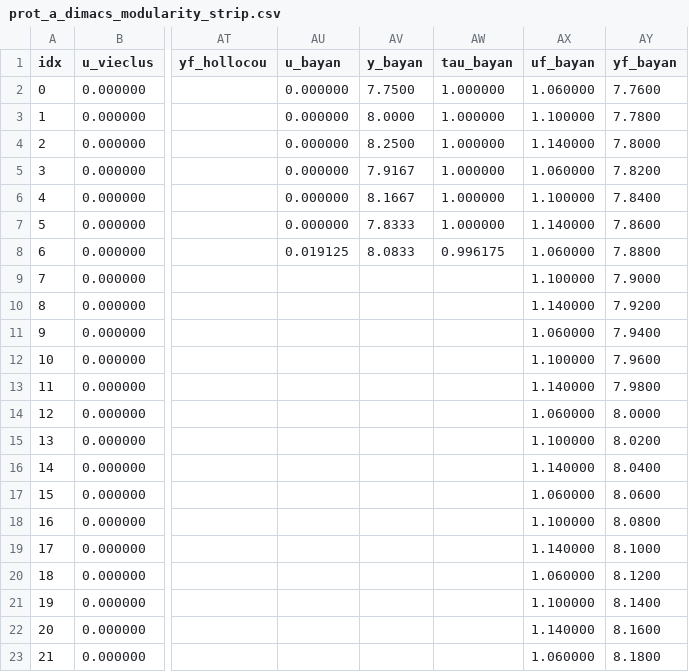
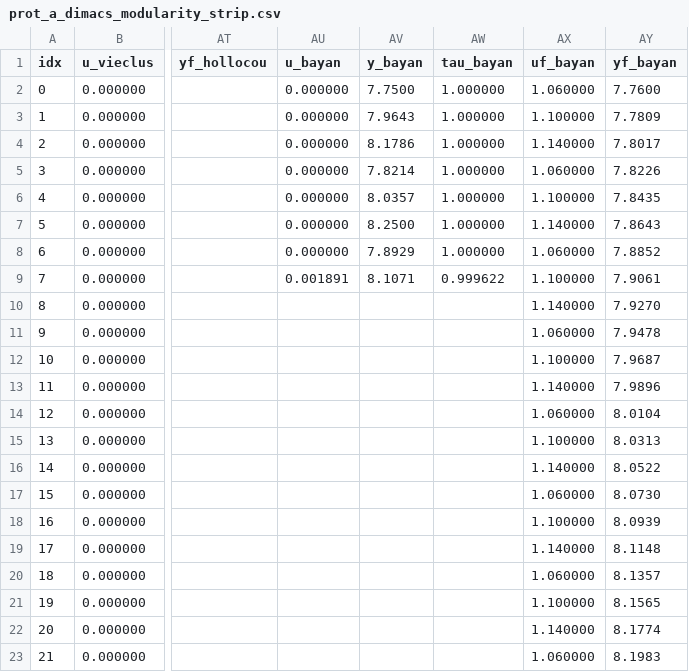
Before and after one commit to ClusterBenchmark/ClusterBenchmark, a CSV file: paper/data/prot_a_dimacs_modularity_strip.csv, drawn as a sheet; only a part is shown, gaps mark what is left out; the diff covers the shown part only; the diff names each change by its address in the sheet, - before the commit and + after, or states it on an @@ line.

```diff
--- a/paper/data/prot_a_dimacs_modularity_strip.csv
+++ b/paper/data/prot_a_dimacs_modularity_strip.csv
-AV3 (y_bayan): 8.0000
+AV3 (y_bayan): 7.9643
-AY3 (yf_bayan): 7.7800
+AY3 (yf_bayan): 7.7809
-AV4 (y_bayan): 8.2500
+AV4 (y_bayan): 8.1786
-AY4 (yf_bayan): 7.8000
+AY4 (yf_bayan): 7.8017
-AV5 (y_bayan): 7.9167
+AV5 (y_bayan): 7.8214
-AY5 (yf_bayan): 7.8200
+AY5 (yf_bayan): 7.8226
-AV6 (y_bayan): 8.1667
+AV6 (y_bayan): 8.0357
-AY6 (yf_bayan): 7.8400
+AY6 (yf_bayan): 7.8435
-AV7 (y_bayan): 7.8333
+AV7 (y_bayan): 8.2500
-AY7 (yf_bayan): 7.8600
+AY7 (yf_bayan): 7.8643
-AU8 (u_bayan): 0.019125
+AU8 (u_bayan): 0.000000
-AV8 (y_bayan): 8.0833
+AV8 (y_bayan): 7.8929
-AW8 (tau_bayan): 0.996175
+AW8 (tau_bayan): 1.000000
-AY8 (yf_bayan): 7.8800
+AY8 (yf_bayan): 7.8852
-AU9 (u_bayan): (empty)
+AU9 (u_bayan): 0.001891
-AV9 (y_bayan): (empty)
+AV9 (y_bayan): 8.1071
-AW9 (tau_bayan): (empty)
+AW9 (tau_bayan): 0.999622
-AY9 (yf_bayan): 7.9000
+AY9 (yf_bayan): 7.9061
-AY10 (yf_bayan): 7.9200
+AY10 (yf_bayan): 7.9270
-AY11 (yf_bayan): 7.9400
+AY11 (yf_bayan): 7.9478
-AY12 (yf_bayan): 7.9600
+AY12 (yf_bayan): 7.9687
-AY13 (yf_bayan): 7.9800
+AY13 (yf_bayan): 7.9896
-AY14 (yf_bayan): 8.0000
+AY14 (yf_bayan): 8.0104
-AY15 (yf_bayan): 8.0200
+AY15 (yf_bayan): 8.0313
-AY16 (yf_bayan): 8.0400
+AY16 (yf_bayan): 8.0522
-AY17 (yf_bayan): 8.0600
+AY17 (yf_bayan): 8.0730
-AY18 (yf_bayan): 8.0800
+AY18 (yf_bayan): 8.0939
-AY19 (yf_bayan): 8.1000
+AY19 (yf_bayan): 8.1148
-AY20 (yf_bayan): 8.1200
+AY20 (yf_bayan): 8.1357
-AY21 (yf_bayan): 8.1400
+AY21 (yf_bayan): 8.1565
-AY22 (yf_bayan): 8.1600
+AY22 (yf_bayan): 8.1774
-AY23 (yf_bayan): 8.1800
+AY23 (yf_bayan): 8.1983
```
Also changed, not shown: 4 edited cells elsewhere in this file, paper/data/adc_sbm_dout.csv, paper/data/adc_sbm_dout_binned.csv, 11 other files.
